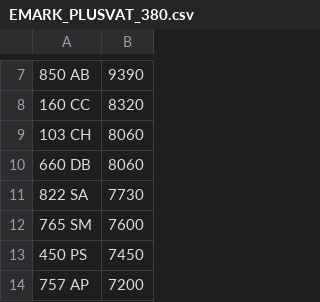
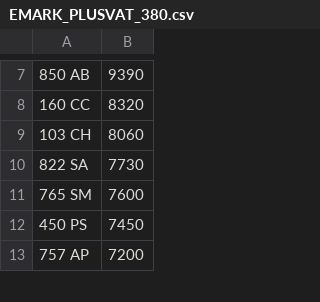
Before and after one commit to jamessaperia/simplyreg, a CSV file: csv/EMARK_PLUSVAT_380.csv, drawn as a sheet; only a part is shown, gaps mark what is left out.

```diff
--- a/csv/EMARK_PLUSVAT_380.csv
+++ b/csv/EMARK_PLUSVAT_380.csv
@@ -9,3 +9,2 @@
 103 CH,8060
-660 DB,8060
 822 SA,7730
```
Also changed, not shown: csv/KAREN_NOVAT_0.csv, csv/KAREN_PLUSVAT_0.csv, 2 other files.
